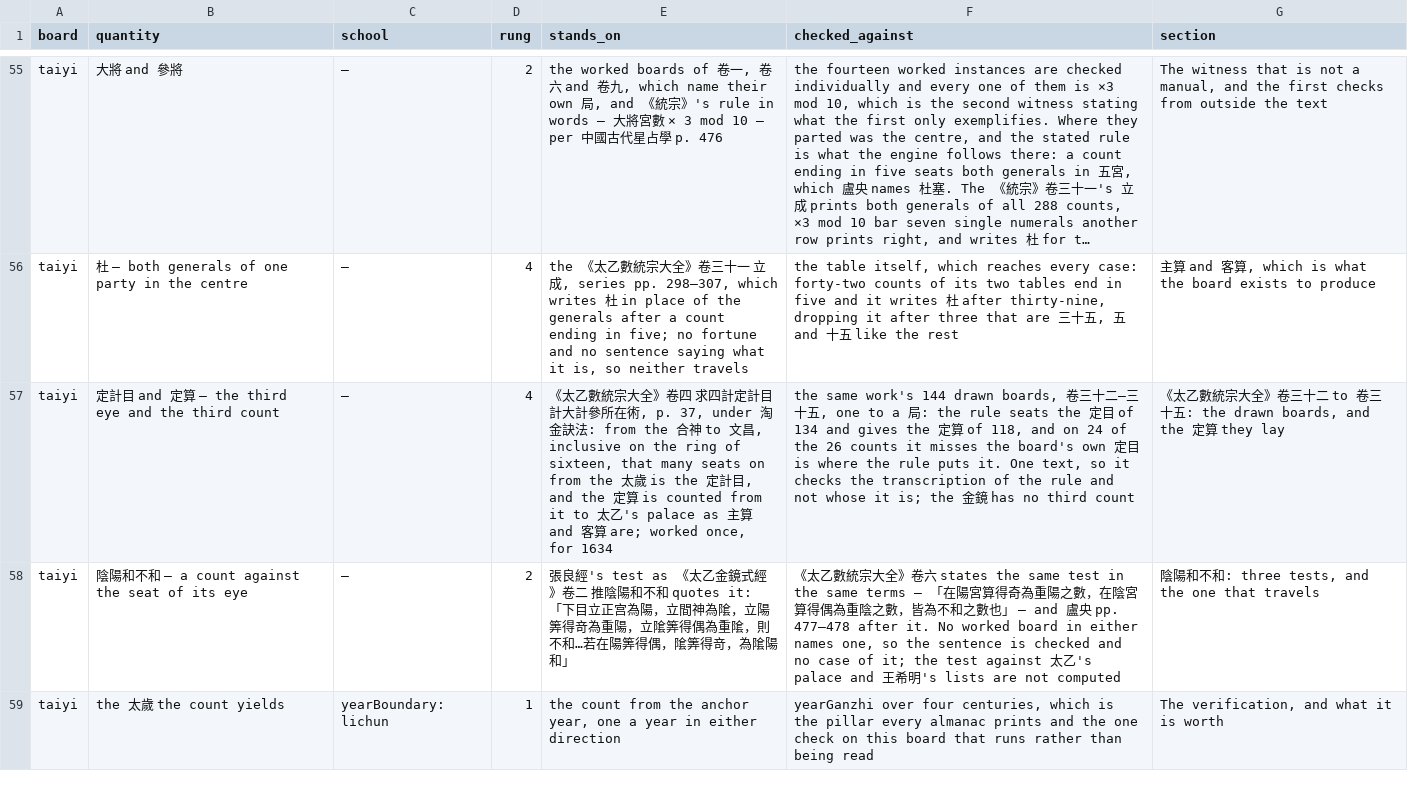
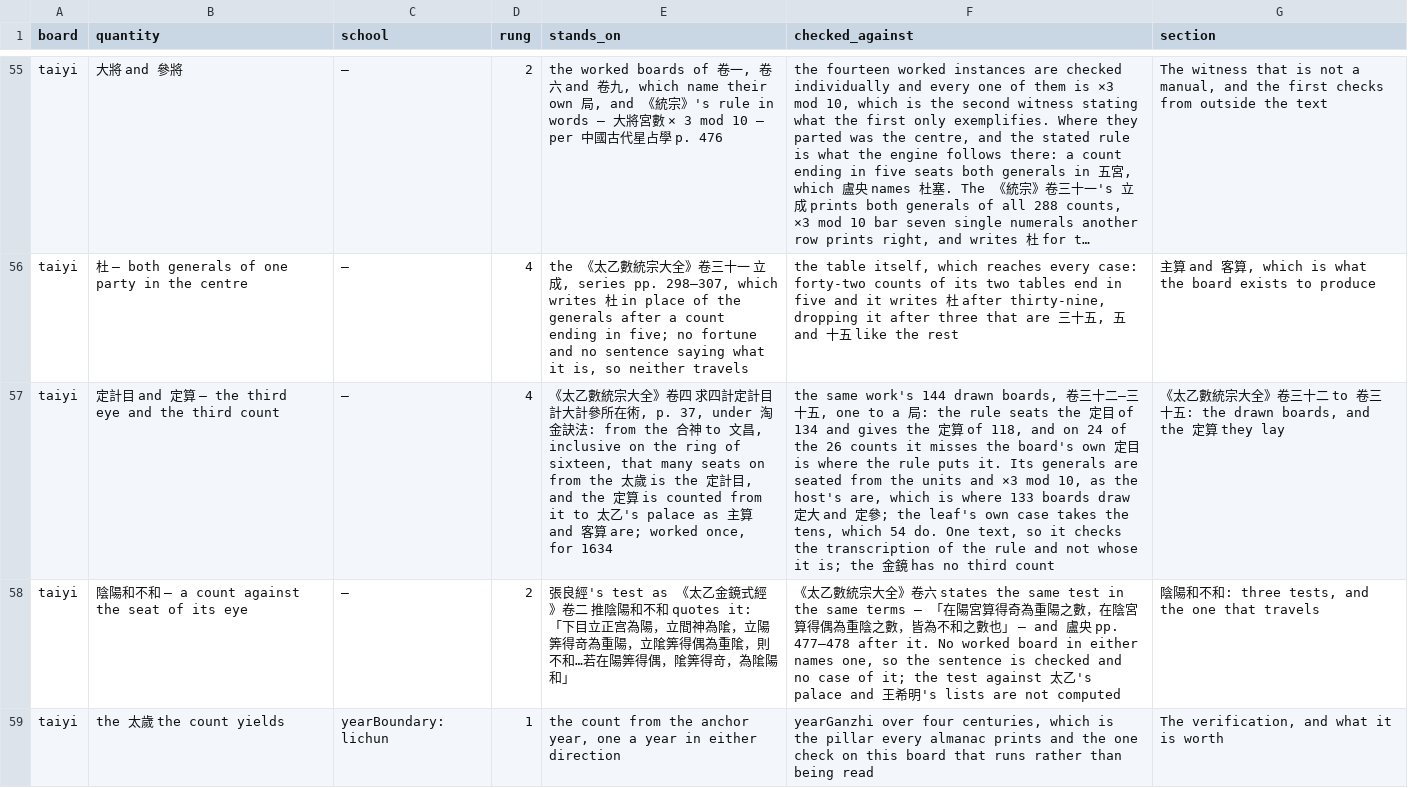
Before and after one commit to lineadicomando/shipan, a TSV file: docs/sources.tsv, drawn as a sheet; only a part is shown, gaps mark what is left out; long unchanged cells end in …; the diff names each change by its address in the sheet, - before the commit and + after, or states it on an @@ line.

```diff
--- a/docs/sources.tsv
+++ b/docs/sources.tsv
-F57 (checked_against): …puts it. One text,…
+F57 (checked_against): …puts it. Its generals are seated from the units and ×3 mod 10, as the host's are, which is where 133 boards draw 定大 and 定參; the leaf's own case takes the tens, which 54 do. One text,…
```
Also changed, not shown: 18 other files.
